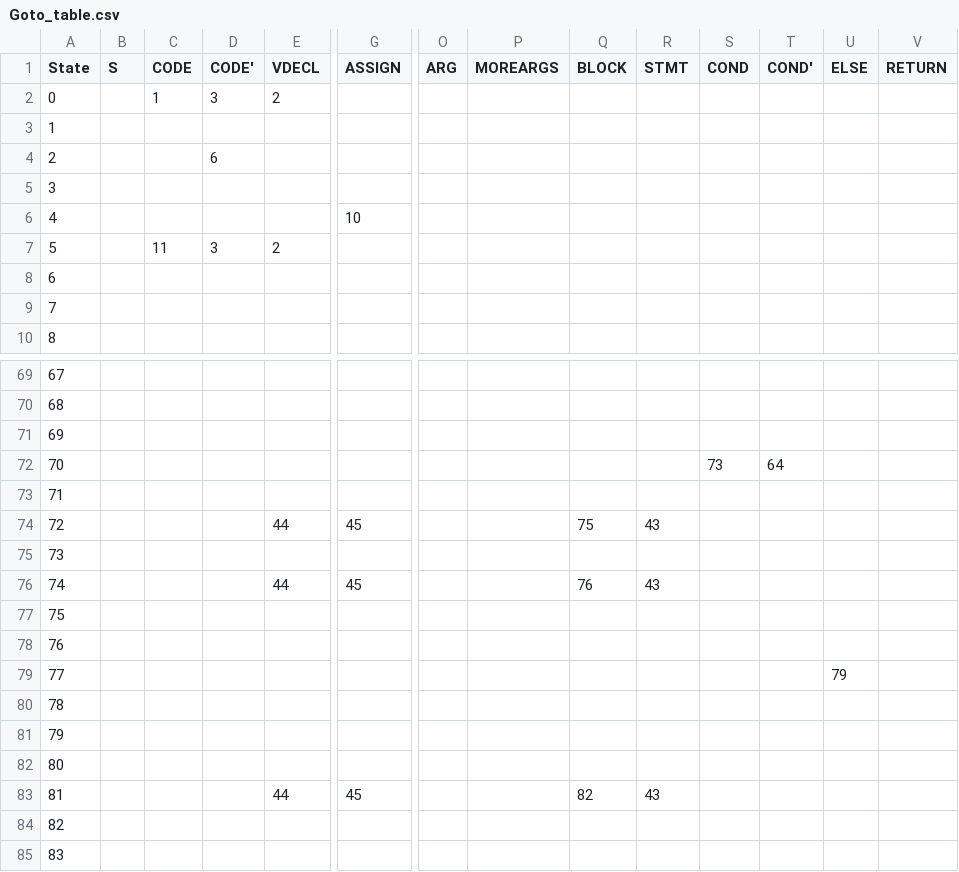
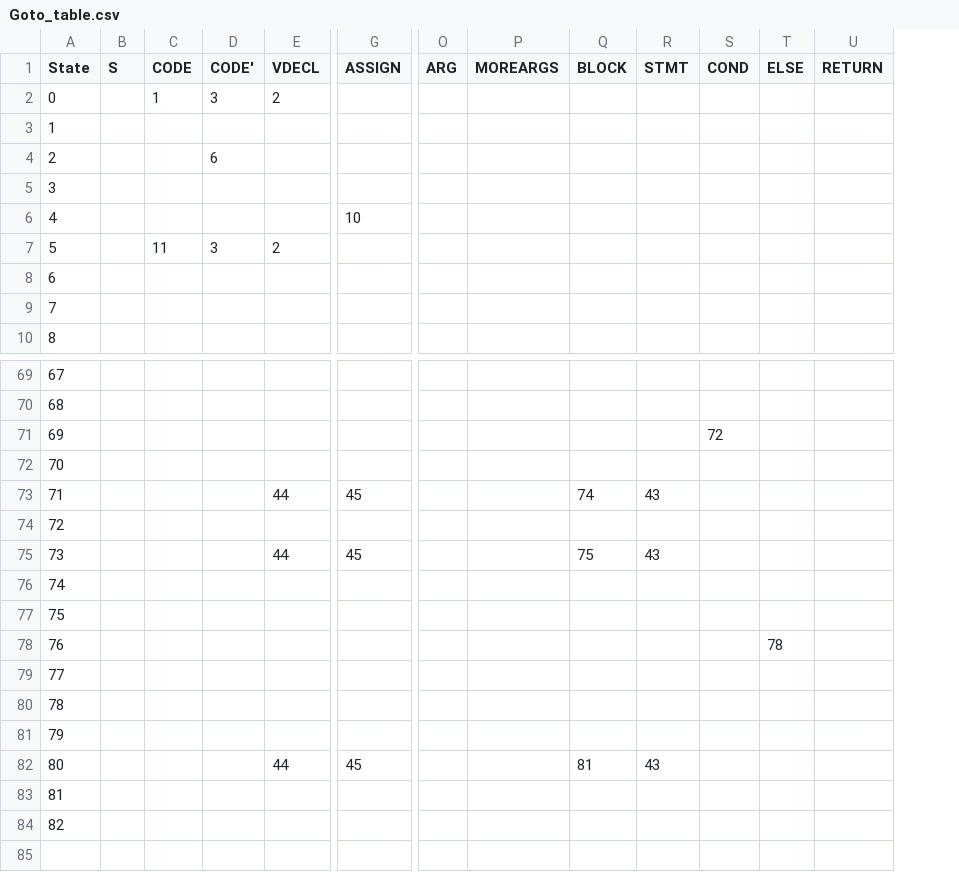
Before and after one commit to Cha-nu/SLR-parser, a CSV file: py/Goto_table.csv, drawn as a sheet; only a part is shown, gaps mark what is left out; removed rows and columns are numbered as before the commit, all else as after; rows hold the shown columns only; the diff covers the shown part only; the diff names each change by its address in the sheet, - before the commit and + after, or states it on an @@ line.

```diff
--- a/py/Goto_table.csv
+++ b/py/Goto_table.csv
-column T (COND'), empty
+row 71: 69 |  |  |  |  |  |  |  |  |  | 72
@@ column A (State) renumbered from row 72 down @@
-row 72: 70 |  |  |  |  |  |  |  |  |  | 73 | 64
+row 73: 71 |  |  |  | 44 | 45 |  |  | 74 | 43
-row 76: 74 |  |  |  | 44 | 45 |  |  | 76 | 43
-row 78: 76
-T78 (ELSE): 79
+T78 (ELSE): 78
-Q82 (BLOCK): 82
+Q82 (BLOCK): 81
```
Also changed, not shown: 2 edited cells elsewhere in this file, py/Action_table.csv, py/Follow_table.csv, 4 other files.
